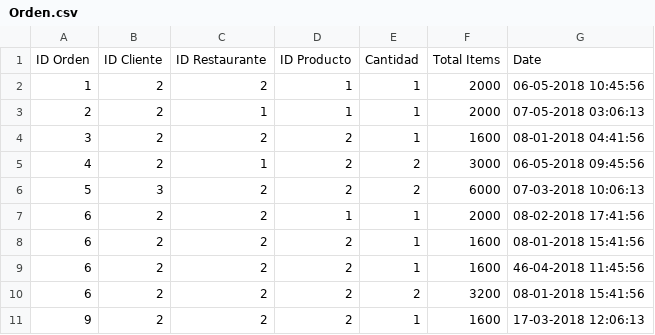
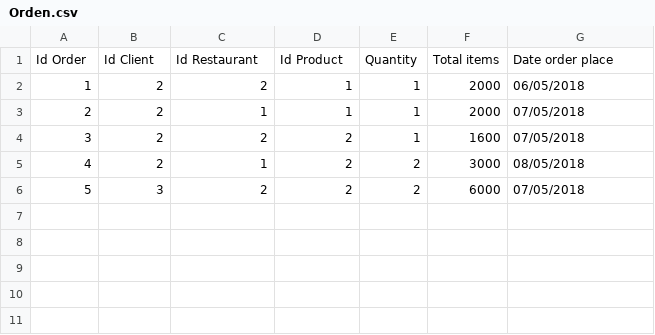
Before and after one commit to DanSolano/Algoritmos_Proyecto01_B16322_B31710_B67156, a CSV file: data/Orden.csv, drawn as a sheet.

```diff
--- a/data/Orden.csv
+++ b/data/Orden.csv
@@ -1,11 +1,6 @@
-ID Orden;ID Cliente;ID Restaurante;ID Producto;Cantidad;Total Items;Date
-1;2;2;1;1;2000;06-05-2018 10:45:56
-2;2;1;1;1;2000;07-05-2018 03:06:13
-3;2;2;2;1;1600;08-01-2018 04:41:56
-4;2;1;2;2;3000;06-05-2018 09:45:56
-5;3;2;2;2;6000;07-03-2018 10:06:13
-6;2;2;1;1;2000;08-02-2018 17:41:56
-6;2;2;2;1;1600;08-01-2018 15:41:56
-6;2;2;2;1;1600;46-04-2018 11:45:56
-6;2;2;2;2;3200;08-01-2018 15:41:56
-9;2;2;2;1;1600;17-03-2018 12:06:13
+Id Order;Id Client;Id Restaurant;Id Product;Quantity;Total items;Date order place
+1;2;2;1;1;2000;06/05/2018
+2;2;1;1;1;2000;07/05/2018
+3;2;2;2;1;1600;07/05/2018
+4;2;1;2;2;3000;08/05/2018
+5;3;2;2;2;6000;07/05/2018
```
Also changed, not shown: data/Clientes.csv, 10 other files.
